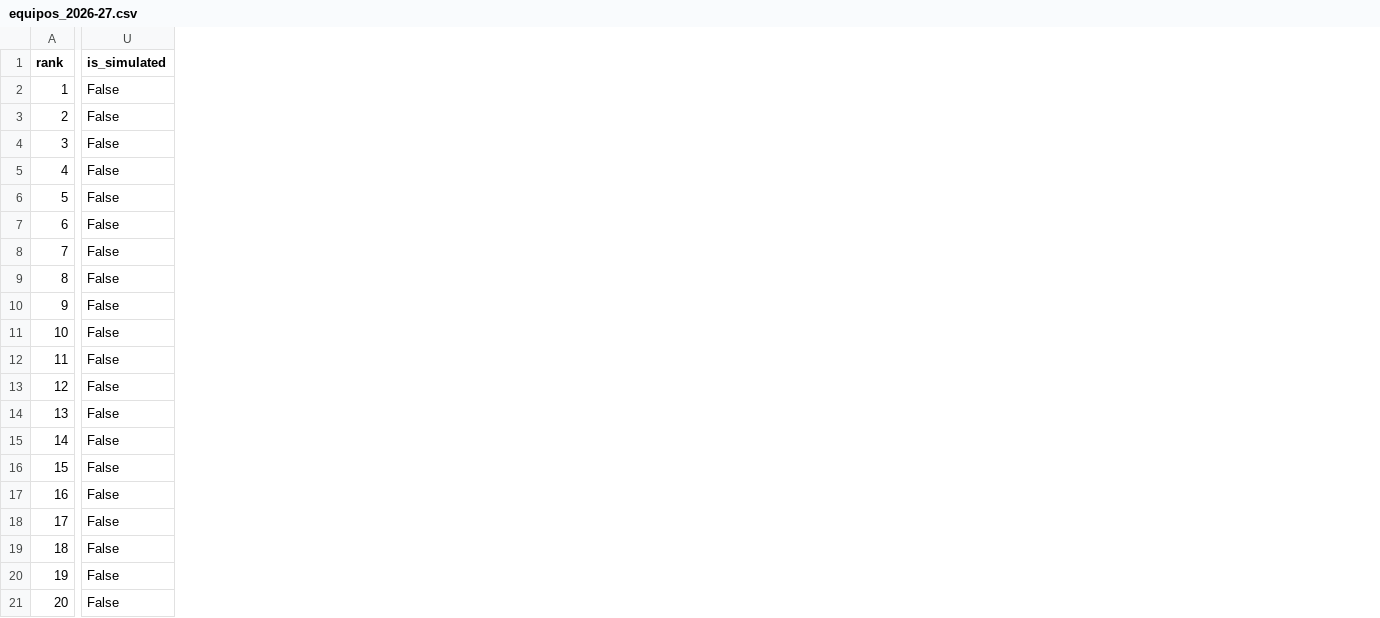
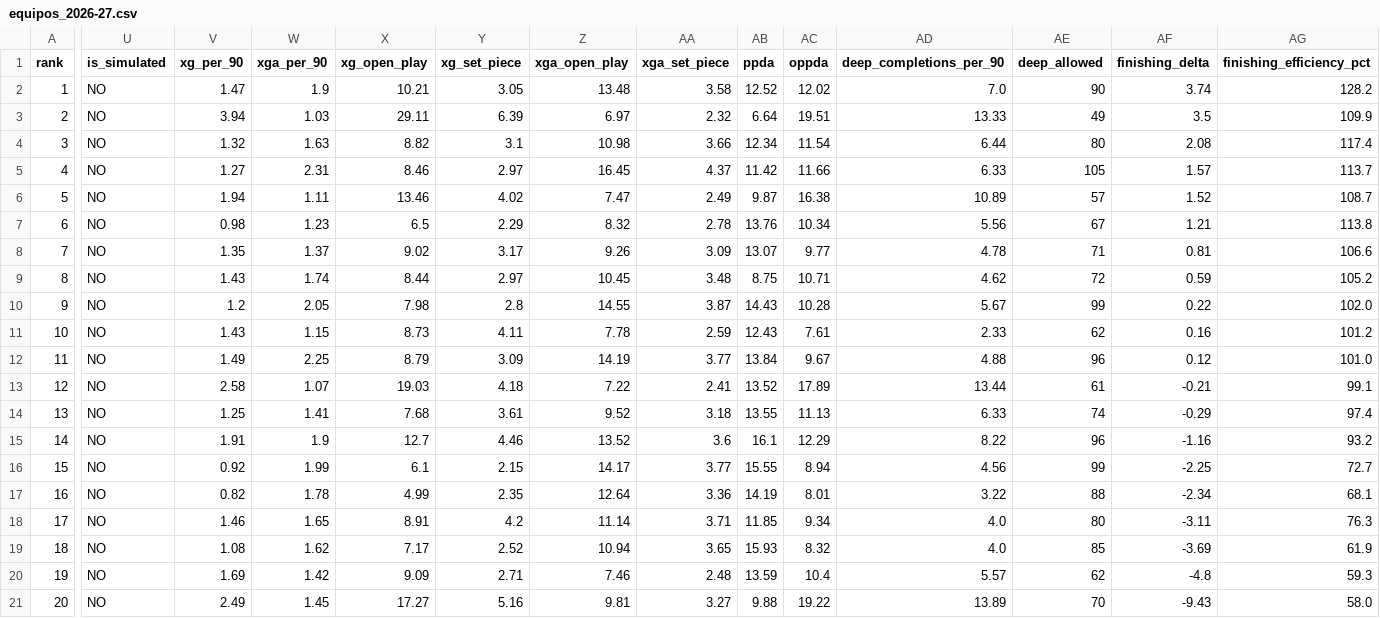
Before and after one commit to pabloperez2203-droid/FootballAnalytics, a CSV file: backend/data/real/equipos_2026-27.csv, drawn as a sheet; only a part is shown, gaps mark what is left out; the diff names each change by its address in the sheet, - before the commit and + after, or states it on an @@ line.

Commit message:
feat: implement live match center, live ticker polling, and advanced team & player database expansion

```diff
--- a/backend/data/real/equipos_2026-27.csv
+++ b/backend/data/real/equipos_2026-27.csv
+column V (xg_per_90), rows 2-21: 1.47 | 3.94 | 1.32 | 1.27 | 1.94 | 0.98 | 1.35 | 1.43 | 1.2 | 1.43 | 1.49 | 2.58 | 1.25 | 1.91 | 0.92 | 0.82 | 1.46 | 1.08 | 1.69 | 2.49
+column W (xga_per_90), rows 2-21: 1.9 | 1.03 | 1.63 | 2.31 | 1.11 | 1.23 | 1.37 | 1.74 | 2.05 | 1.15 | 2.25 | 1.07 | 1.41 | 1.9 | 1.99 | 1.78 | 1.65 | 1.62 | 1.42 | 1.45
+column X (xg_open_play), rows 2-21: 10.21 | 29.11 | 8.82 | 8.46 | 13.46 | 6.5 | 9.02 | 8.44 | 7.98 | 8.73 | 8.79 | 19.03 | 7.68 | 12.7 | 6.1 | 4.99 | 8.91 | 7.17 | 9.09 | 17.27
+column Y (xg_set_piece), rows 2-21: 3.05 | 6.39 | 3.1 | 2.97 | 4.02 | 2.29 | 3.17 | 2.97 | 2.8 | 4.11 | 3.09 | 4.18 | 3.61 | 4.46 | 2.15 | 2.35 | 4.2 | 2.52 | 2.71 | 5.16
+column Z (xga_open_play), rows 2-21: 13.48 | 6.97 | 10.98 | 16.45 | 7.47 | 8.32 | 9.26 | 10.45 | 14.55 | 7.78 | 14.19 | 7.22 | 9.52 | 13.52 | 14.17 | 12.64 | 11.14 | 10.94 | 7.46 | 9.81
+column AA (xga_set_piece), rows 2-21: 3.58 | 2.32 | 3.66 | 4.37 | 2.49 | 2.78 | 3.09 | 3.48 | 3.87 | 2.59 | 3.77 | 2.41 | 3.18 | 3.6 | 3.77 | 3.36 | 3.71 | 3.65 | 2.48 | 3.27
+column AB (ppda), rows 2-21: 12.52 | 6.64 | 12.34 | 11.42 | 9.87 | 13.76 | 13.07 | 8.75 | 14.43 | 12.43 | 13.84 | 13.52 | 13.55 | 16.1 | 15.55 | 14.19 | 11.85 | 15.93 | 13.59 | 9.88
+column AC (oppda), rows 2-21: 12.02 | 19.51 | 11.54 | 11.66 | 16.38 | 10.34 | 9.77 | 10.71 | 10.28 | 7.61 | 9.67 | 17.89 | 11.13 | 12.29 | 8.94 | 8.01 | 9.34 | 8.32 | 10.4 | 19.22
+column AD (deep_completions_per_90), rows 2-21: 7.0 | 13.33 | 6.44 | 6.33 | 10.89 | 5.56 | 4.78 | 4.62 | 5.67 | 2.33 | 4.88 | 13.44 | 6.33 | 8.22 | 4.56 | 3.22 | 4.0 | 4.0 | 5.57 | 13.89
+column AE (deep_allowed), rows 2-21: 90 | 49 | 80 | 105 | 57 | 67 | 71 | 72 | 99 | 62 | 96 | 61 | 74 | 96 | 99 | 88 | 80 | 85 | 62 | 70
+column AF (finishing_delta), rows 2-21: 3.74 | 3.5 | 2.08 | 1.57 | 1.52 | 1.21 | 0.81 | 0.59 | 0.22 | 0.16 | 0.12 | -0.21 | -0.29 | -1.16 | -2.25 | -2.34 | -3.11 | -3.69 | -4.8 | -9.43
+column AG (finishing_efficiency_pct), rows 2-21: 128.2 | 109.9 | 117.4 | 113.7 | 108.7 | 113.8 | 106.6 | 105.2 | 102.0 | 101.2 | 101.0 | 99.1 | 97.4 | 93.2 | 72.7 | 68.1 | 76.3 | 61.9 | 59.3 | 58.0
-U2:U21 (is_simulated): False
+U2:U21 (is_simulated): NO
```
Also changed, not shown: 20 other files.
